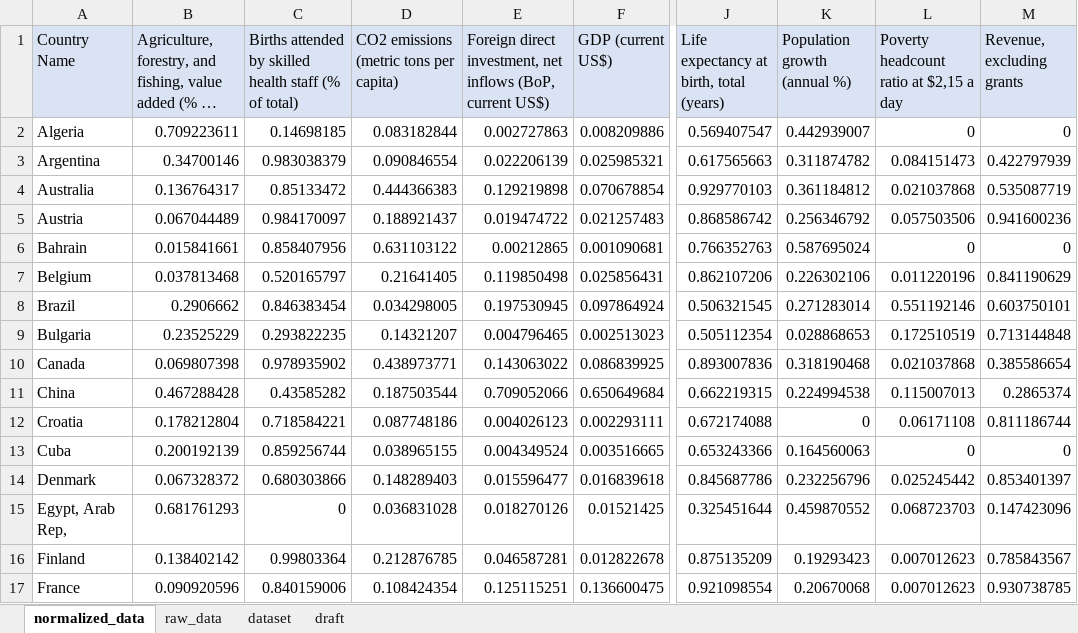
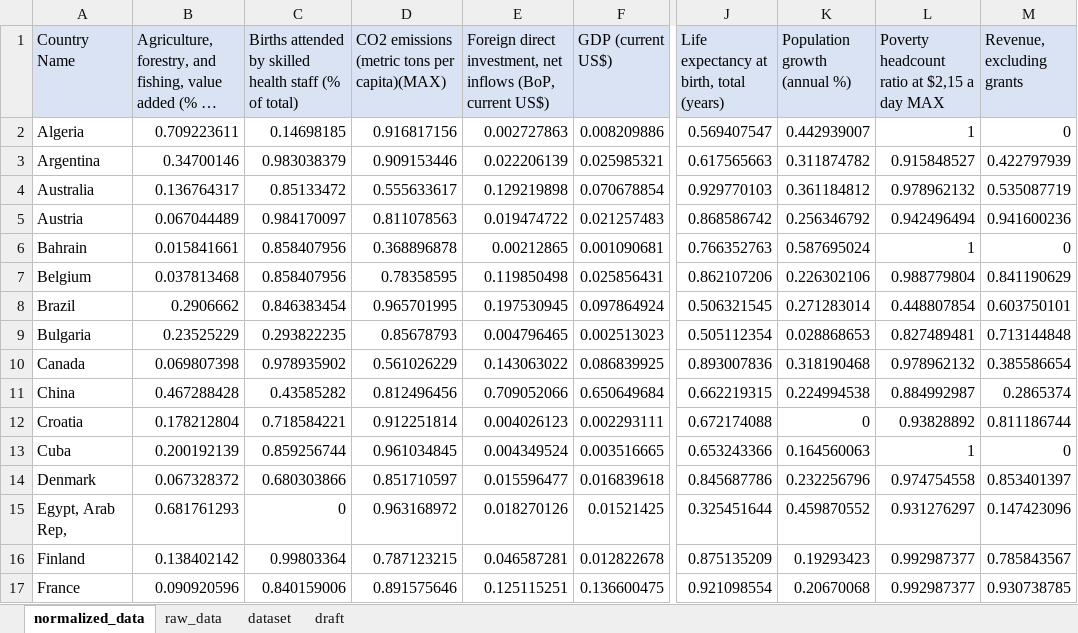
Before and after one commit to adchejjari/decision-making-project, an Excel workbook: data.xlsx, sheet normalized_data, drawn as a sheet; only a part is shown, gaps mark what is left out; long unchanged cells end in …; values as stored, in another font and other column widths than the file's, no borders; the diff covers the shown part only; the diff names each change by its address in the sheet, - before the commit and + after, or states it on an @@ line.

Commit message:
metrics min are normalized

```diff
--- a/data.xlsx (sheet normalized_data)
+++ b/data.xlsx (sheet normalized_data)
-D1: CO2 emissions (metric tons per capita)
+D1: CO2 emissions (metric tons per capita)(MAX)
-L1: Poverty headcount ratio at $2,15 a day
+L1: Poverty headcount ratio at $2,15 a day MAX
-D2: 0.083182844
+D2: 0.916817156
-L2: 0
+L2: 1
-D3: 0.090846554
+D3: 0.909153446
-L3: 0.084151473
+L3: 0.915848527
-D4: 0.444366383
+D4: 0.555633617
-L4: 0.021037868
+L4: 0.978962132
-D5: 0.188921437
+D5: 0.811078563
-L5: 0.057503506
+L5: 0.942496494
-D6: 0.631103122
+D6: 0.368896878
-L6: 0
+L6: 1
-C7: 0.520165797
+C7: 0.858407956
-D7: 0.21641405
+D7: 0.78358595
-L7: 0.011220196
+L7: 0.988779804
-D8: 0.034298005
+D8: 0.965701995
-L8: 0.551192146
+L8: 0.448807854
-D9: 0.14321207
+D9: 0.85678793
-L9: 0.172510519
+L9: 0.827489481
-D10: 0.438973771
+D10: 0.561026229
-L10: 0.021037868
+L10: 0.978962132
-D11: 0.187503544
+D11: 0.812496456
-L11: 0.115007013
+L11: 0.884992987
-D12: 0.087748186
+D12: 0.912251814
-L12: 0.06171108
+L12: 0.93828892
-D13: 0.038965155
+D13: 0.961034845
-L13: 0
+L13: 1
-D14: 0.148289403
+D14: 0.851710597
-L14: 0.025245442
+L14: 0.974754558
-D15: 0.036831028
+D15: 0.963168972
-L15: 0.068723703
+L15: 0.931276297
-D16: 0.212876785
+D16: 0.787123215
-L16:L17: 0.007012623
+L16:L17: 0.992987377
-D17: 0.108424354
+D17: 0.891575646
```
Also changed, not shown: 66 edited cells elsewhere in this sheet, sheet draft, formulas that keep their value, 1 other file.
